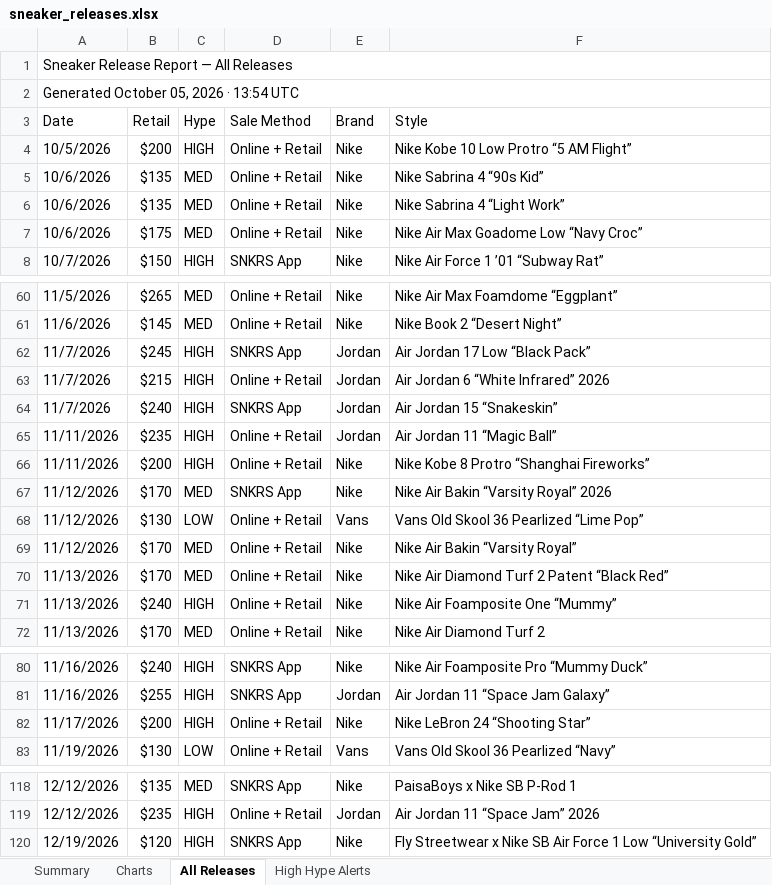
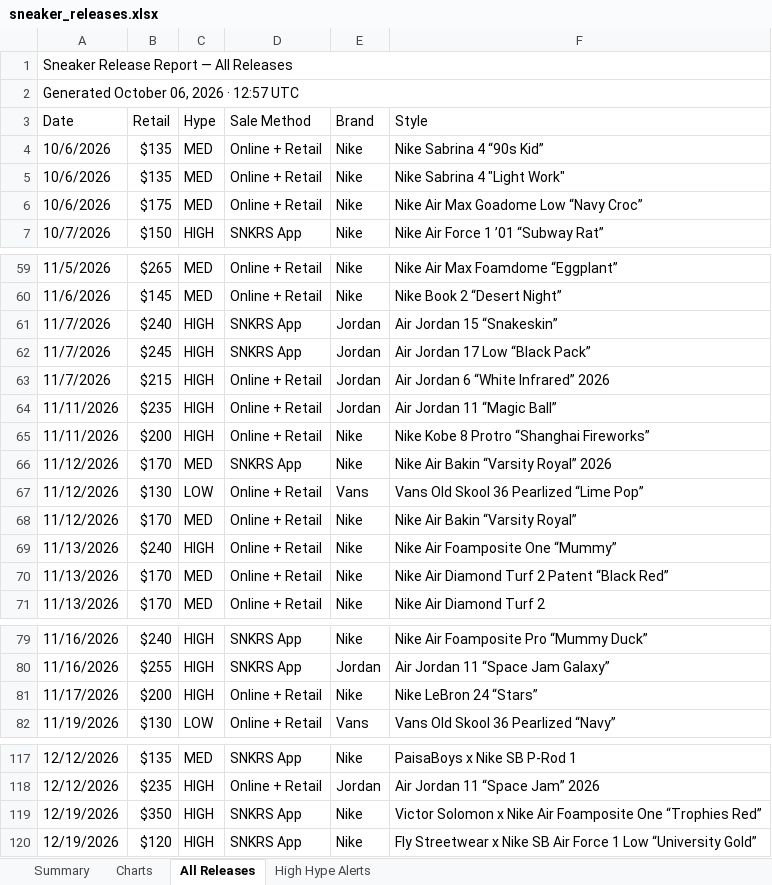
Before and after one commit to lordnader2002-sudo/Shoe-Tracker-v2, an Excel workbook: docs/data/sneaker_releases.xlsx, sheet All Releases, drawn as a sheet; only a part is shown, gaps mark what is left out; values as stored, in another font and other column widths than the file's, no cell formats; removed rows and columns are numbered as before the commit, all else as after; the diff names each change by its address in the sheet, - before the commit and + after, or states it on an @@ line.

```diff
--- a/docs/data/sneaker_releases.xlsx (sheet All Releases)
+++ b/docs/data/sneaker_releases.xlsx (sheet All Releases)
-A2 (Date): Generated October 05, 2026 · 13:54 UTC
+A2 (Date): Generated October 06, 2026 · 12:57 UTC
-row 4: 10/5/2026 | $200 | HIGH | Online + Retail | Nike | Nike Kobe 10 Low Protro “5 AM Flight”
-F5 (Style): Nike Sabrina 4 “Light Work”
+F5 (Style): Nike Sabrina 4 "Light Work"
@@ row 64 moved to row 61: 11/7/2026 @@
@@ row 71 moved to row 69: 11/13/2026 @@
-F81 (Style): Nike LeBron 24 “Shooting Star”
+F81 (Style): Nike LeBron 24 “Stars”
+row 119: 12/19/2026 | $350 | HIGH | SNKRS App | Nike | Victor Solomon x Nike Air Foamposite One “Trophies Red”
```
Also changed, not shown: sheet Summary, sheet High Hype Alerts, sheet Charts, cell formats, reports/sneaker_releases.xlsx, 1 other file.
